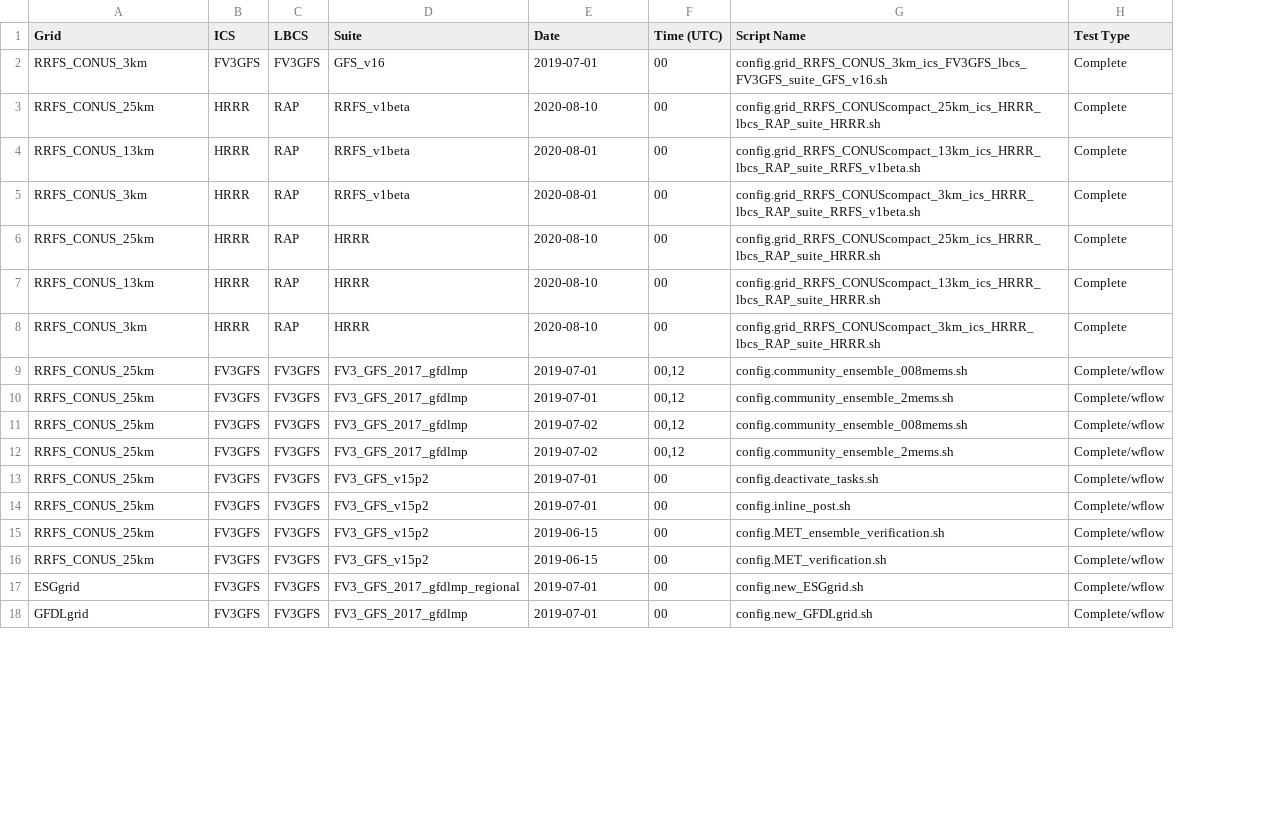
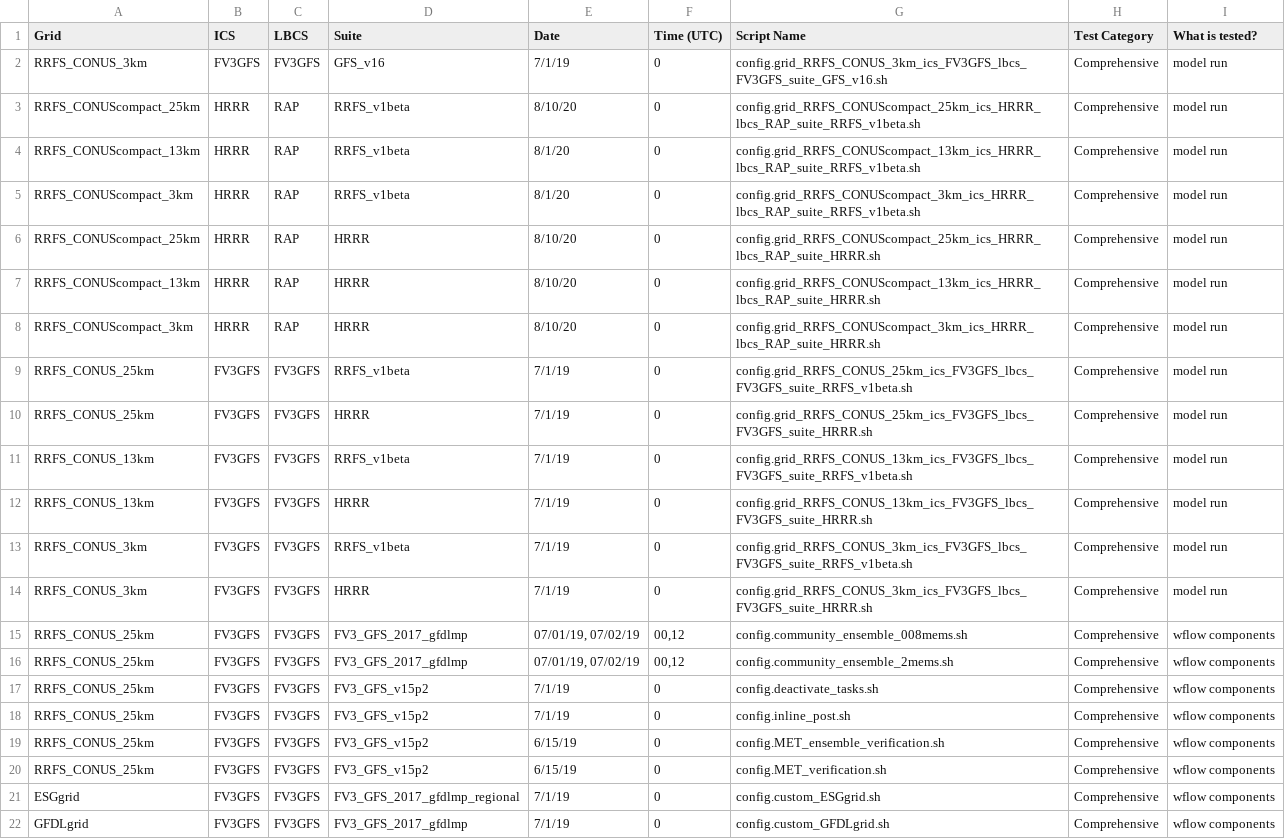
Before and after one commit to ufs-community/ufs-srweather-app, a CSV file: docs/UsersGuide/source/CompleteTests.csv, drawn as a sheet; only a part is shown; removed rows and columns are numbered as before the commit, all else as after; the diff covers the shown part only; the diff names each change by its address in the sheet, - before the commit and + after, or states it on an @@ line.

```diff
--- a/docs/UsersGuide/source/CompleteTests.csv
+++ b/docs/UsersGuide/source/CompleteTests.csv
-column H (Test Type), rows 2-18: Complete | Complete | Complete | Complete | Complete | Complete | Complete | Complete/wflow | Complete/wflow | Complete/wflow | Complete/wflow | Complete/wflow | Complete/wflow | Complete/wflow | Complete/wflow | Complete/wflow | Complete/wflow
+column H (Test Category), rows 2-10: all Comprehensive; rows 15-22: all Comprehensive
+column I (What is tested?), rows 2-10: all model run; rows 15-22: all wflow components
-E2 (Date): 2019-07-01
+E2 (Date): 7/1/19
-F2:F8 (Time (UTC)): 00
+F2:F8 (Time (UTC)): 0
-A3 (Grid): RRFS_CONUS_25km
+A3 (Grid): RRFS_CONUScompact_25km
-E3 (Date): 2020-08-10
+E3 (Date): 8/10/20
-G3 (Script Name): config.grid_RRFS_CONUScompact_25km_ics_HRRR_lbcs_RAP_suite_HRRR.sh
+G3 (Script Name): config.grid_RRFS_CONUScompact_25km_ics_HRRR_lbcs_RAP_suite_RRFS_v1beta.sh
-A4 (Grid): RRFS_CONUS_13km
+A4 (Grid): RRFS_CONUScompact_13km
-E4:E5 (Date): 2020-08-01
+E4:E5 (Date): 8/1/20
-A5 (Grid): RRFS_CONUS_3km
+A5 (Grid): RRFS_CONUScompact_3km
-A6 (Grid): RRFS_CONUS_25km
+A6 (Grid): RRFS_CONUScompact_25km
-E6:E8 (Date): 2020-08-10
+E6:E8 (Date): 8/10/20
-A7 (Grid): RRFS_CONUS_13km
+A7 (Grid): RRFS_CONUScompact_13km
-A8 (Grid): RRFS_CONUS_3km
+A8 (Grid): RRFS_CONUScompact_3km
-D9 (Suite): FV3_GFS_2017_gfdlmp
+D9 (Suite): RRFS_v1beta
-E9:E10 (Date): 2019-07-01
+E9:E10 (Date): 7/1/19
-F9:F10 (Time (UTC)): 00,12
+F9:F10 (Time (UTC)): 0
-G9 (Script Name): config.community_ensemble_008mems.sh
+G9 (Script Name): config.grid_RRFS_CONUS_25km_ics_FV3GFS_lbcs_FV3GFS_suite_RRFS_v1beta.sh
-D10 (Suite): FV3_GFS_2017_gfdlmp
+D10 (Suite): HRRR
-G10 (Script Name): config.community_ensemble_2mems.sh
+G10 (Script Name): config.grid_RRFS_CONUS_25km_ics_FV3GFS_lbcs_FV3GFS_suite_HRRR.sh
+row 11: RRFS_CONUS_13km | FV3GFS | FV3GFS | RRFS_v1beta | 7/1/19 | 0 | config.grid_RRFS_CONUS_13km_ics_FV3GFS_lbcs_FV3GFS_suite_RRFS_v1beta.sh | Comprehensive | model run
+row 12: RRFS_CONUS_13km | FV3GFS | FV3GFS | HRRR | 7/1/19 | 0 | config.grid_RRFS_CONUS_13km_ics_FV3GFS_lbcs_FV3GFS_suite_HRRR.sh | Comprehensive | model run
+row 13: RRFS_CONUS_3km | FV3GFS | FV3GFS | RRFS_v1beta | 7/1/19 | 0 | config.grid_RRFS_CONUS_3km_ics_FV3GFS_lbcs_FV3GFS_suite_RRFS_v1beta.sh | Comprehensive | model run
+row 14: RRFS_CONUS_3km | FV3GFS | FV3GFS | HRRR | 7/1/19 | 0 | config.grid_RRFS_CONUS_3km_ics_FV3GFS_lbcs_FV3GFS_suite_HRRR.sh | Comprehensive | model run
-E15:E16 (Date): 2019-07-02
+E15:E16 (Date): 07/01/19, 07/02/19
-E17:E18 (Date): 2019-07-01
+E17:E18 (Date): 7/1/19
-F17:F22 (Time (UTC)): 00
+F17:F22 (Time (UTC)): 0
-E19:E20 (Date): 2019-06-15
+E19:E20 (Date): 6/15/19
-E21:E22 (Date): 2019-07-01
+E21:E22 (Date): 7/1/19
-G21 (Script Name): config.new_ESGgrid.sh
+G21 (Script Name): config.custom_ESGgrid.sh
-G22 (Script Name): config.new_GFDLgrid.sh
+G22 (Script Name): config.custom_GFDLgrid.sh
```
Also changed, not shown: 2 removed rows and 18 edited cells elsewhere in this file, 8 other files.
